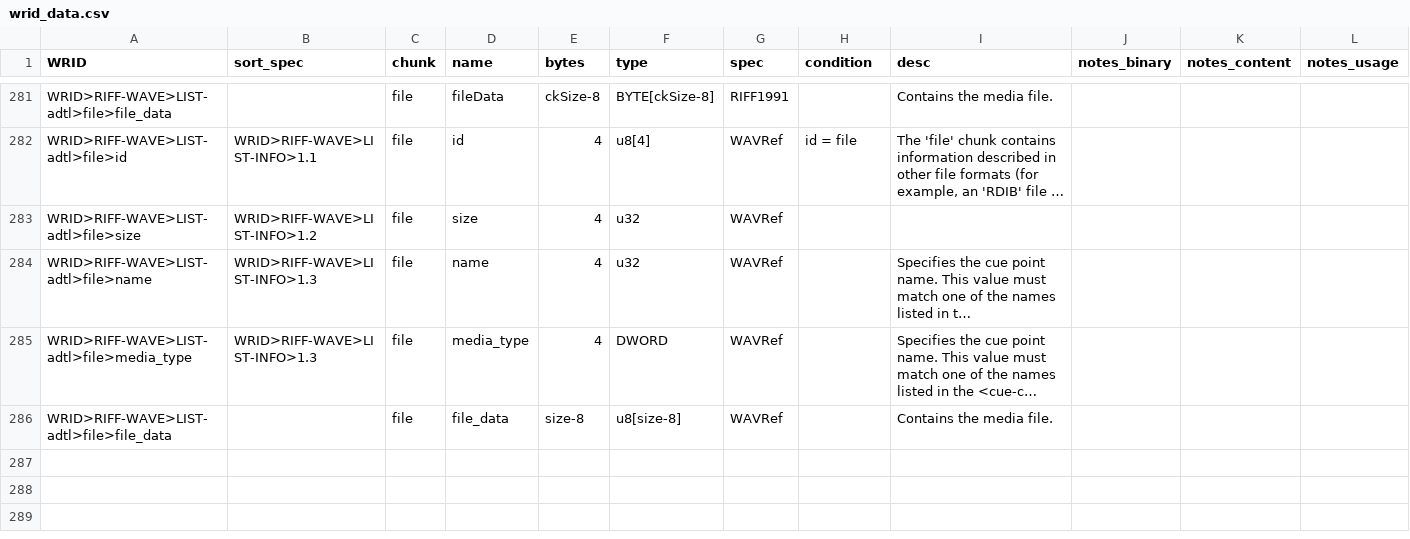
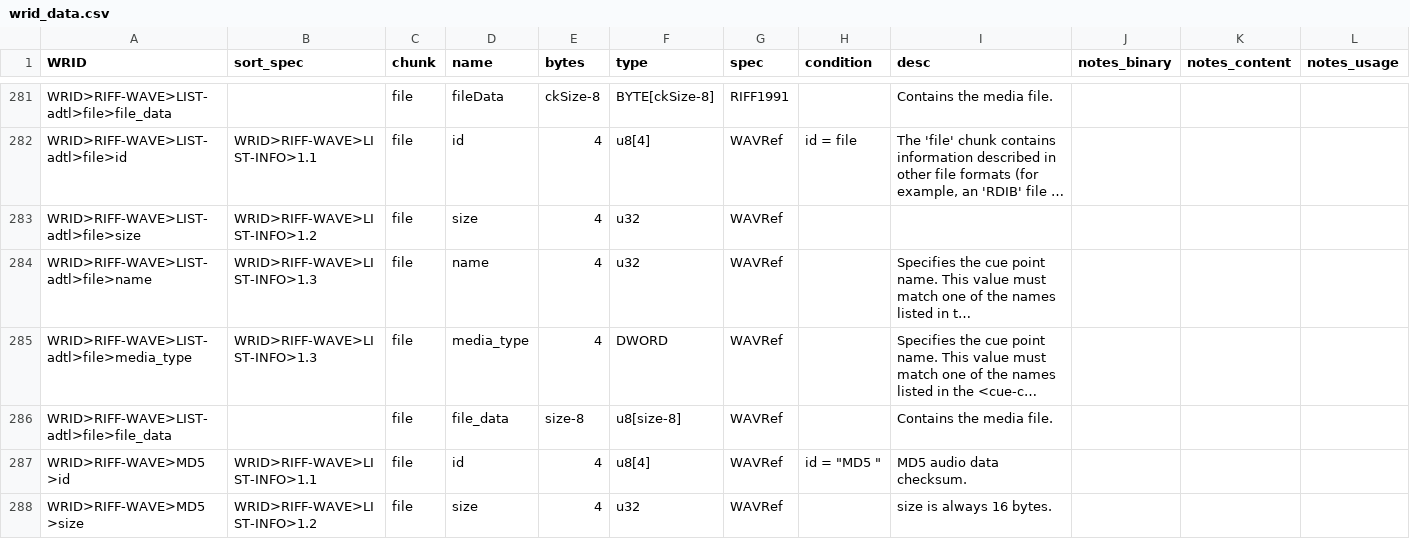
Before and after one commit to briandorsey/wavref, a CSV file: static/data/wrid_data.csv, drawn as a sheet; only a part is shown, gaps mark what is left out; long unchanged cells end in …; the diff covers the shown part only.

```diff
--- a/static/data/wrid_data.csv
+++ b/static/data/wrid_data.csv
@@ -286 +286,3 @@
 "WRID>RIFF-WAVE>LIST-adtl>file>file_data","","file","file_data","size-8","u8[size-8]","WAVRef","","Contains the media file.","","",""
+"WRID>RIFF-WAVE>MD5 >id","WRID>RIFF-WAVE>LIST-INFO>1.1","file","id","4","u8[4]","WAVRef","id = ""MD5 ""","MD5 audio data checksum.","","",""
+"WRID>RIFF-WAVE>MD5 >size","WRID>RIFF-WAVE>LIST-INFO>1.2","file","size","4","u32","WAVRef","","size is always 16 bytes.","","",""
```
Also changed, not shown: 1 added row and 4 edited cells elsewhere in this file, 10 other files.
